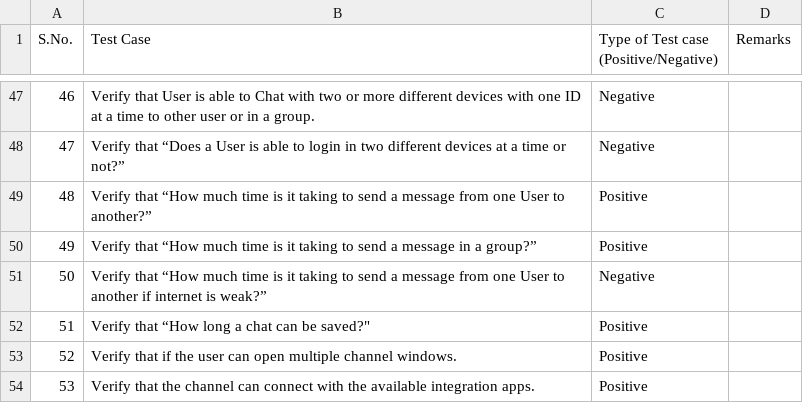
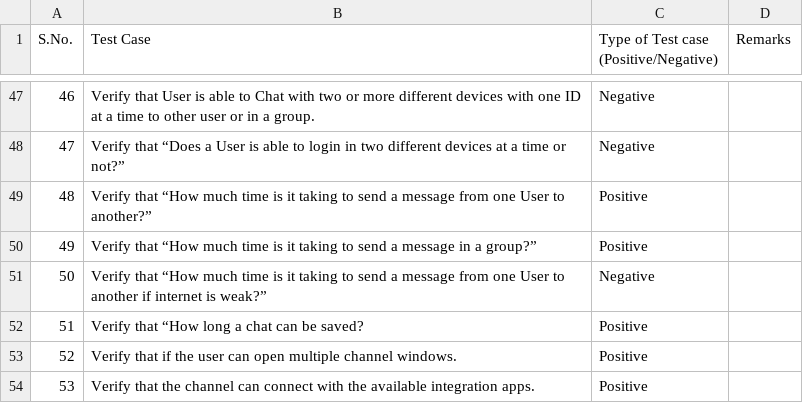
Before and after one commit to LoginRadius/awesome-test-cases-collection, a CSV file: Cases-Collection/Live Chat Application.csv, drawn as a sheet; only a part is shown, gaps mark what is left out.

Commit message:
Update Live Chat Application.csv

```diff
--- a/Cases-Collection/Live Chat Application.csv
+++ b/Cases-Collection/Live Chat Application.csv
@@ -51,3 +51,3 @@ S.No.,Test Case,Type of Test case (Positive/Negative),Remarks
 50,Verify that “How much time is it taking to send a message from one User to another if internet is weak?”,Negative,
-51,Verify that “How long a chat can be saved?",Positive,
+51,Verify that “How long a chat can be saved?,Positive,
 52,Verify that if the user can open multiple channel windows.,Positive,
```
